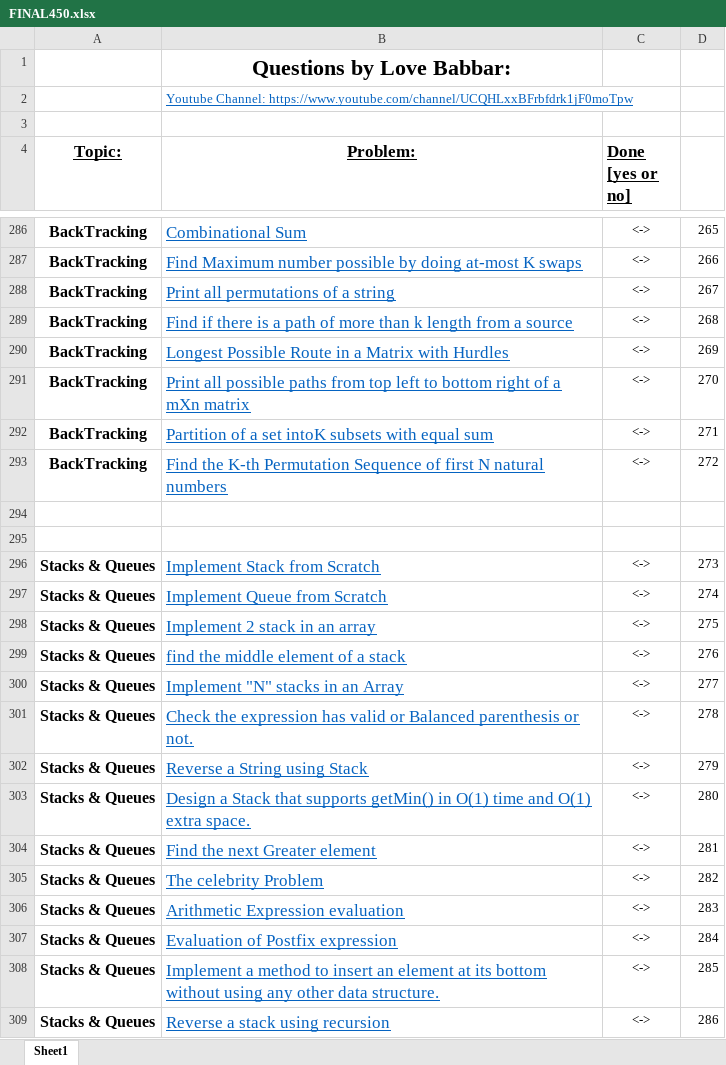
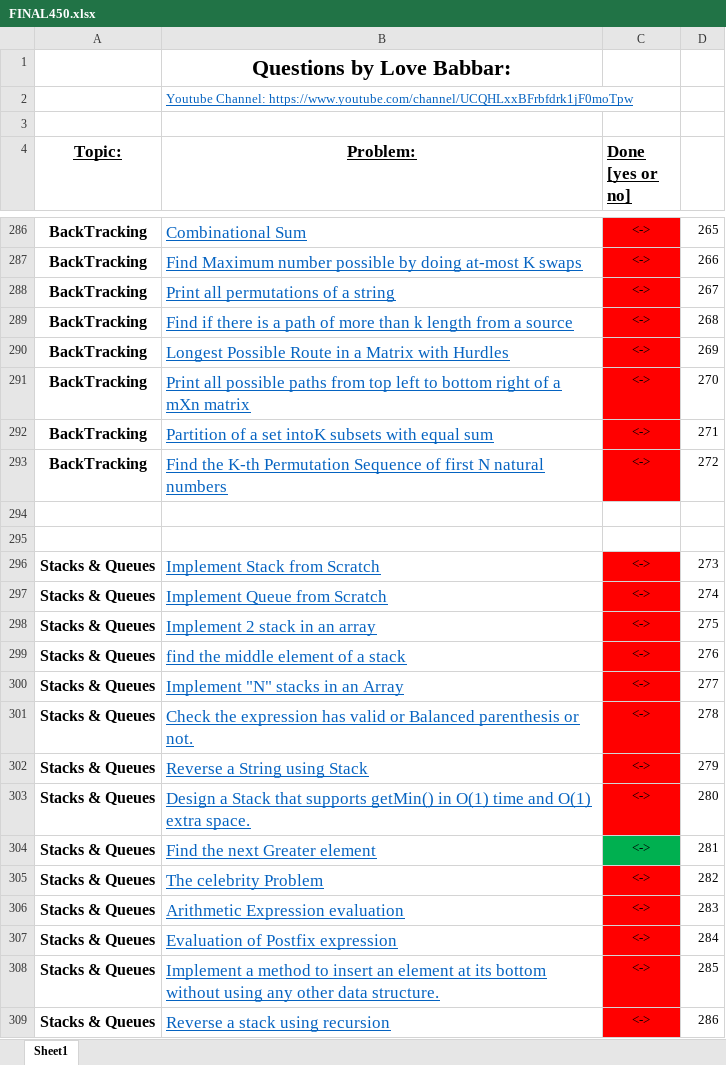
Before and after one commit to visheshdvn/DSA, an Excel workbook: Problems/Final450/FINAL450.xlsx, sheet Sheet1, drawn as a sheet; only a part is shown, gaps mark what is left out; values as stored, in another font and other column widths than the file's, no borders; the diff covers the shown part only; the diff names each change by its address in the sheet, - before the commit and + after, or states it on an @@ line.

```diff
--- a/Problems/Final450/FINAL450.xlsx (sheet Sheet1)
+++ b/Problems/Final450/FINAL450.xlsx (sheet Sheet1)
-C286:C293 fill: none
+C286:C293 fill: #FF0000
-C296:C303 fill: none
+C296:C303 fill: #FF0000
-C304 fill: none
+C304 fill: #00B050
-C305:C309 fill: none
+C305:C309 fill: #FF0000
```
Also changed, not shown: cell formats elsewhere in this sheet, 1 other file.
